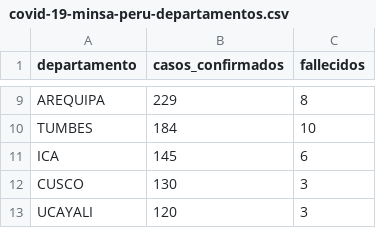
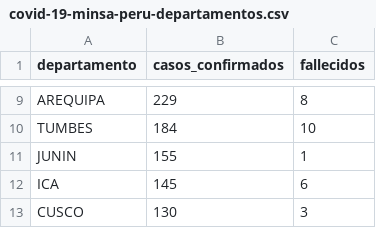
Before and after one commit to enrique21/covid-19-peru, a CSV file: covid-19-minsa-peru-departamentos.csv, drawn as a sheet; only a part is shown, gaps mark what is left out; the shorter side is filled out with more unchanged rows.

Commit message:
Update covid-19-minsa-peru-departamentos.csv

```diff
--- a/covid-19-minsa-peru-departamentos.csv
+++ b/covid-19-minsa-peru-departamentos.csv
@@ -10,2 +10,3 @@ AREQUIPA,229,8
 TUMBES,184,10
+JUNIN,155,1
 ICA,145,6
```
